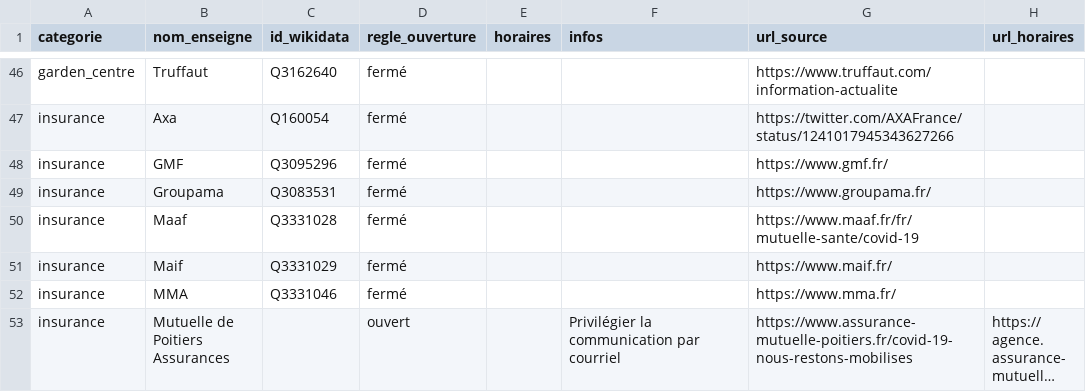
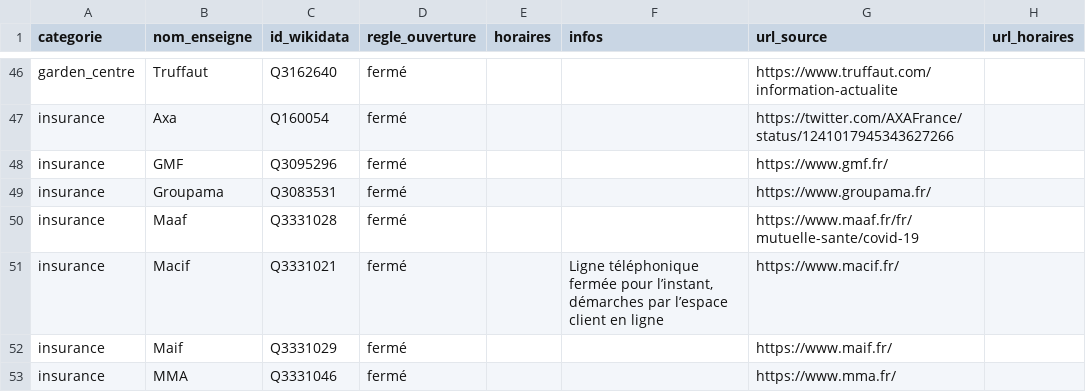
Before and after one commit to caresteouvert/Covid_enseignes, a CSV file: regles.csv, drawn as a sheet; only a part is shown, gaps mark what is left out; the shorter side is filled out with more unchanged rows; long unchanged cells end in …; the diff names each change by its address in the sheet, - before the commit and + after, or states it on an @@ line.

Commit message:
[Rule] Macif (closes #26)

```diff
--- a/regles.csv
+++ b/regles.csv
+row 51: insurance | Macif | Q3331021 | fermé |  | Ligne téléphonique fermée pour l’instant, démarches par l’espace client en ligne | https://www.macif.fr/
```
